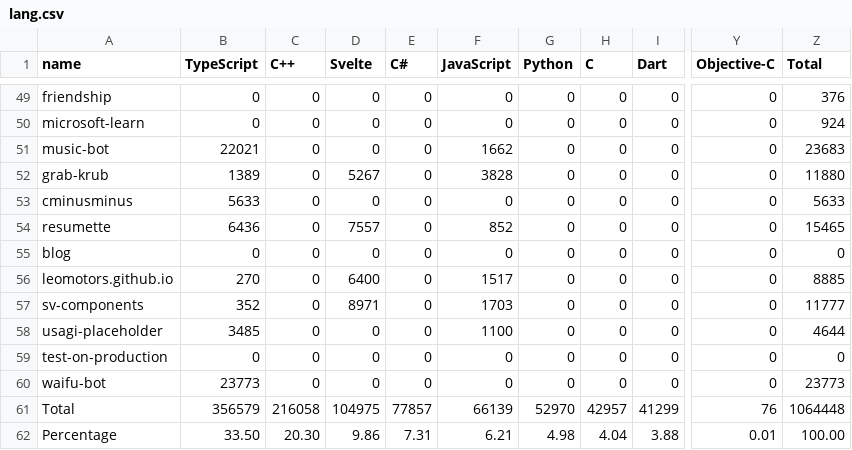
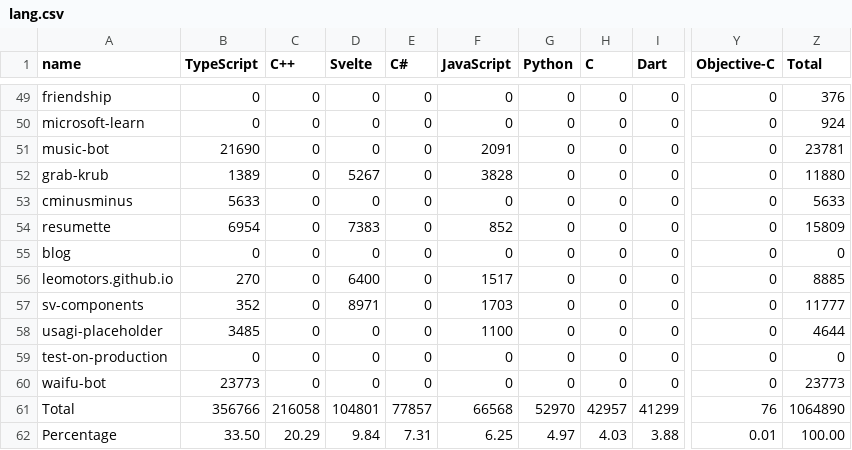
Before and after one commit to Leomotors/Auto-Language-Stats, a CSV file: data/lang.csv, drawn as a sheet; only a part is shown, gaps mark what is left out; the diff names each change by its address in the sheet, - before the commit and + after, or states it on an @@ line.

```diff
--- a/data/lang.csv
+++ b/data/lang.csv
-B51 (TypeScript): 22021
+B51 (TypeScript): 21690
-F51 (JavaScript): 1662
+F51 (JavaScript): 2091
-Z51 (Total): 23683
+Z51 (Total): 23781
-B54 (TypeScript): 6436
+B54 (TypeScript): 6954
-D54 (Svelte): 7557
+D54 (Svelte): 7383
-Z54 (Total): 15465
+Z54 (Total): 15809
-B61 (TypeScript): 356579
+B61 (TypeScript): 356766
-D61 (Svelte): 104975
+D61 (Svelte): 104801
-F61 (JavaScript): 66139
+F61 (JavaScript): 66568
-Z61 (Total): 1064448
+Z61 (Total): 1064890
-C62 (C++): 20.30
+C62 (C++): 20.29
-D62 (Svelte): 9.86
+D62 (Svelte): 9.84
-F62 (JavaScript): 6.21
+F62 (JavaScript): 6.25
-G62 (Python): 4.98
+G62 (Python): 4.97
-H62 (C): 4.04
+H62 (C): 4.03
```
Also changed, not shown: 1 other file.
